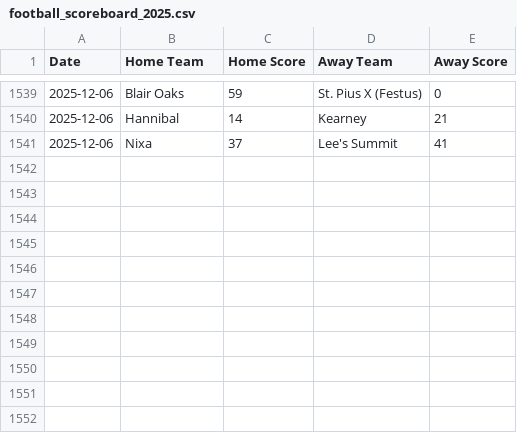
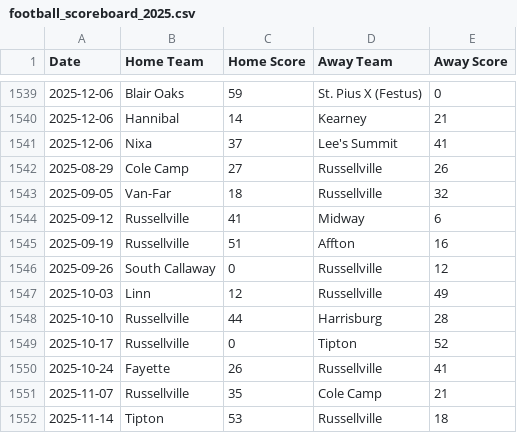
Before and after one commit to AllMOSports/football-ratings-2025, a CSV file: football_scoreboard_2025.csv, drawn as a sheet; only a part is shown, gaps mark what is left out.

```diff
--- a/football_scoreboard_2025.csv
+++ b/football_scoreboard_2025.csv
@@ -1541 +1541,12 @@ Date,Home Team,Home Score,Away Team,Away Score
 2025-12-06,Nixa,37,Lee's Summit,41
+2025-08-29,Cole Camp,27,Russellville,26
+2025-09-05,Van-Far,18,Russellville,32
+2025-09-12,Russellville,41,Midway,6
+2025-09-19,Russellville,51,Affton,16
+2025-09-26,South Callaway,0,Russellville,12
+2025-10-03,Linn,12,Russellville,49
+2025-10-10,Russellville,44,Harrisburg,28
+2025-10-17,Russellville,0,Tipton,52
+2025-10-24,Fayette,26,Russellville,41
+2025-11-07,Russellville,35,Cole Camp,21
+2025-11-14,Tipton,53,Russellville,18
```
Also changed, not shown: football_rankings_2025_all.csv, football_rankings_2025_class1.csv, 19 other files.
